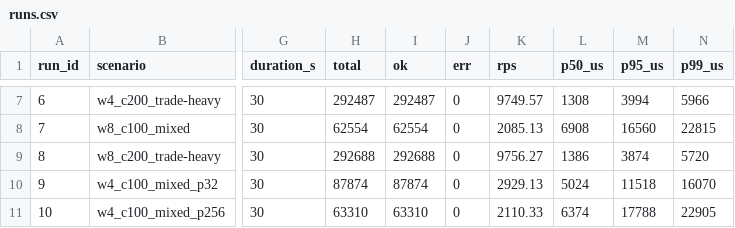
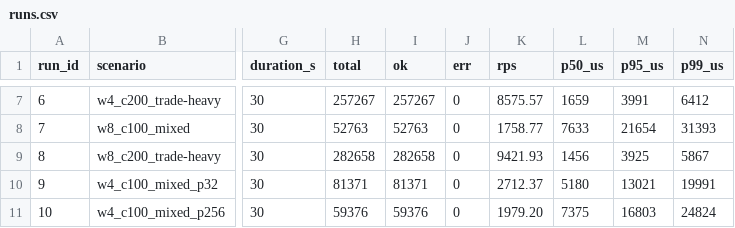
Before and after one commit to mlgzackfly/ntut-network, a CSV file: results/runs.csv, drawn as a sheet; only a part is shown, gaps mark what is left out; the diff covers the shown part only; the diff names each change by its address in the sheet, - before the commit and + after, or states it on an @@ line.

```diff
--- a/results/runs.csv
+++ b/results/runs.csv
-H7 (total): 292487
+H7 (total): 257267
-I7 (ok): 292487
+I7 (ok): 257267
-K7 (rps): 9749.57
+K7 (rps): 8575.57
-L7 (p50_us): 1308
+L7 (p50_us): 1659
-M7 (p95_us): 3994
+M7 (p95_us): 3991
-N7 (p99_us): 5966
+N7 (p99_us): 6412
-H8 (total): 62554
+H8 (total): 52763
-I8 (ok): 62554
+I8 (ok): 52763
-K8 (rps): 2085.13
+K8 (rps): 1758.77
-L8 (p50_us): 6908
+L8 (p50_us): 7633
-M8 (p95_us): 16560
+M8 (p95_us): 21654
-N8 (p99_us): 22815
+N8 (p99_us): 31393
-H9 (total): 292688
+H9 (total): 282658
-I9 (ok): 292688
+I9 (ok): 282658
-K9 (rps): 9756.27
+K9 (rps): 9421.93
-L9 (p50_us): 1386
+L9 (p50_us): 1456
-M9 (p95_us): 3874
+M9 (p95_us): 3925
-N9 (p99_us): 5720
+N9 (p99_us): 5867
-H10 (total): 87874
+H10 (total): 81371
-I10 (ok): 87874
+I10 (ok): 81371
-K10 (rps): 2929.13
+K10 (rps): 2712.37
-L10 (p50_us): 5024
+L10 (p50_us): 5180
-M10 (p95_us): 11518
+M10 (p95_us): 13021
-N10 (p99_us): 16070
+N10 (p99_us): 19991
-H11 (total): 63310
+H11 (total): 59376
-I11 (ok): 63310
+I11 (ok): 59376
-K11 (rps): 2110.33
+K11 (rps): 1979.20
-L11 (p50_us): 6374
+L11 (p50_us): 7375
-M11 (p95_us): 17788
+M11 (p95_us): 16803
-N11 (p99_us): 22905
+N11 (p99_us): 24824
```
Also changed, not shown: 36 edited cells elsewhere in this file, results/tmp-1.csv, results/tmp-10.csv, 14 other files.
